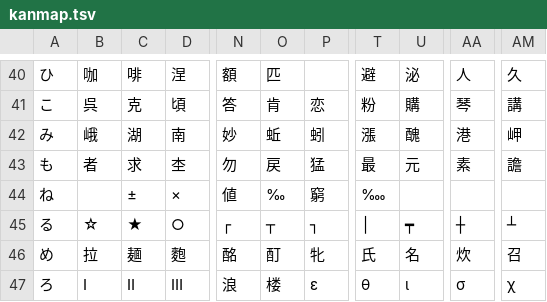
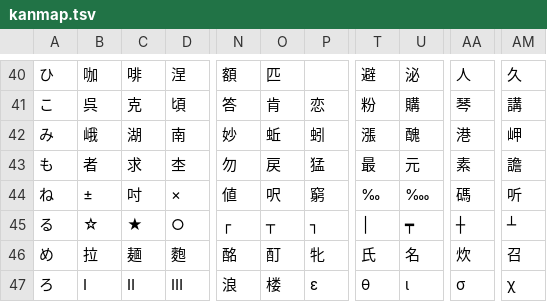
Before and after one commit to ooblog/LTsv10kanedit, a TSV file: LTsv/kanmap.tsv, drawn as a sheet; only a part is shown, gaps mark what is left out; the diff covers the shown part only; the diff names each change by its address in the sheet, - before the commit and + after, or states it on an @@ line.

Commit message:
「kanmap.py」に「find」追加。漢字検索が可能に。

```diff
--- a/LTsv/kanmap.tsv
+++ b/LTsv/kanmap.tsv
-B44: (empty)
+B44: ±
-C44: ±
+C44: 吋
-O44: ‰
+O44: 呎
-T44: ‱
+T44: ‰
-U44: (empty)
+U44: ‱
-AA44: (empty)
+AA44: 碼
-AM44: (empty)
+AM44: 听
```
Also changed, not shown: 1 edited cell elsewhere in this file, LTsv/LTsv_glyph.tsv, LTsv/kanchar.tsv, 5 other files.
